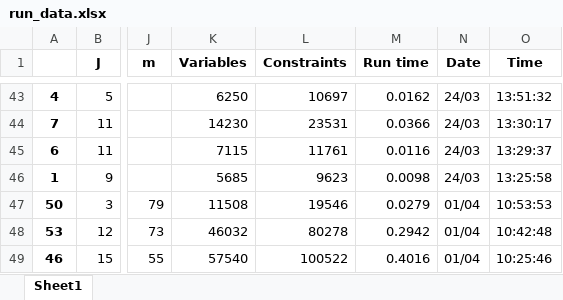
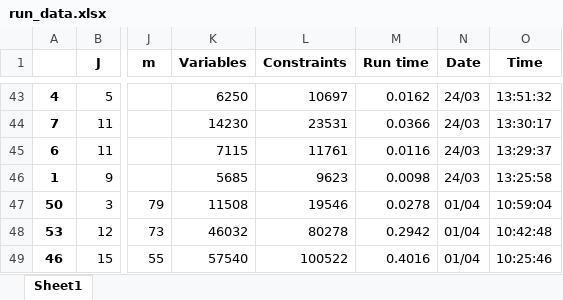
Before and after one commit to haraldaarskog/Thesis, an Excel workbook: src/run_data.xlsx, sheet Sheet1, drawn as a sheet; only a part is shown, gaps mark what is left out; values as stored, in another font and other column widths than the file's, no borders; the diff names each change by its address in the sheet, - before the commit and + after, or states it on an @@ line.

```diff
--- a/src/run_data.xlsx (sheet Sheet1)
+++ b/src/run_data.xlsx (sheet Sheet1)
-M47 (Run time): 0.0279
+M47 (Run time): 0.0278
-O47 (Time): 10:53:53
+O47 (Time): 10:59:04
```
Also changed, not shown: 6 other files.
